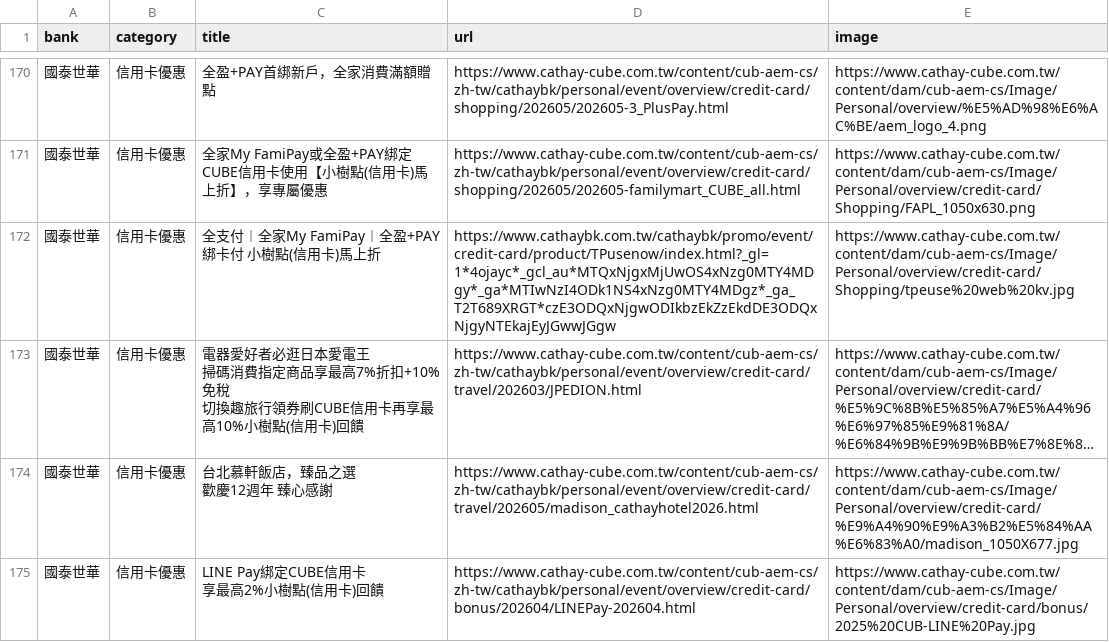
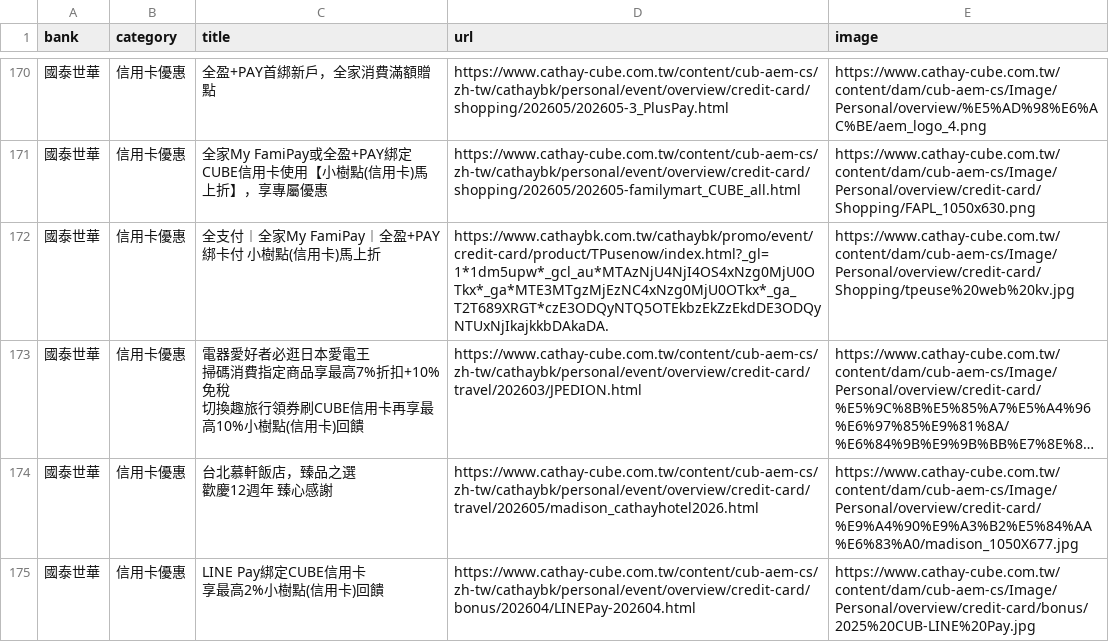
Before and after one commit to Kaiweng/Credit-Cards, a CSV file: all_bank_offers.csv, drawn as a sheet; only a part is shown, gaps mark what is left out; long unchanged cells end in …; the diff covers the shown part only; the diff names each change by its address in the sheet, - before the commit and + after, or states it on an @@ line.

```diff
--- a/all_bank_offers.csv
+++ b/all_bank_offers.csv
-D172 (url): https://www.cathaybk.com.tw/cathaybk/promo/event/credit-card/product/TPusenow/index.html?_gl=1*4ojayc*_gcl_au*MTQxNjgxMjUwOS4xNzg0MTY4MDgy*_ga*MTIwNzI4ODk1NS4xNzg0MTY4MDgz*_ga_T2T689XRGT*czE3ODQxNjgwODIkbzEkZzEkdDE3ODQxNjgyNTEkajEyJGwwJGgw
+D172 (url): https://www.cathaybk.com.tw/cathaybk/promo/event/credit-card/product/TPusenow/index.html?_gl=1*1dm5upw*_gcl_au*MTAzNjU4NjI4OS4xNzg0MjU0OTkx*_ga*MTE3MTgzMjEzNC4xNzg0MjU0OTkx*_ga_T2T689XRGT*czE3ODQyNTQ5OTEkbzEkZzEkdDE3ODQyNTUxNjIkajkkbDAkaDA.
```
Also changed, not shown: 3 added rows, 1 removed row, 1 moved row and 2 edited cells elsewhere in this file, 2 other files.
